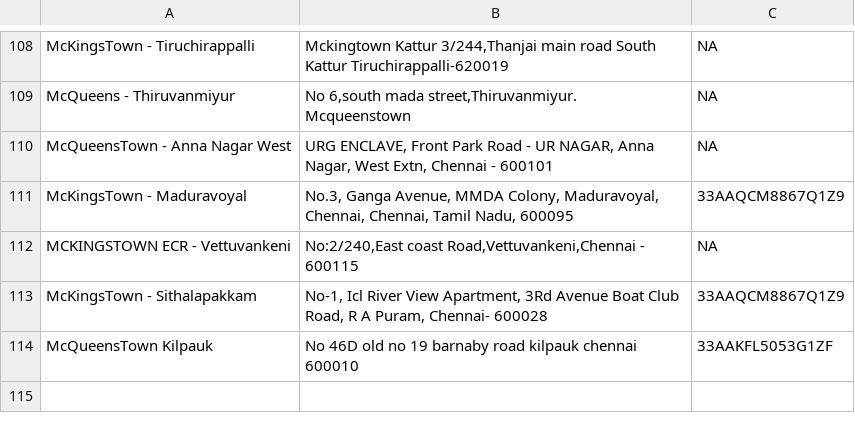
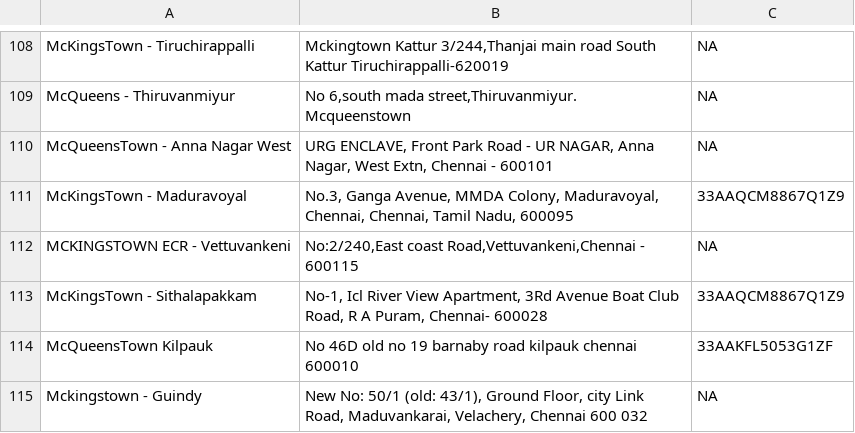
Before and after one commit to rigved-sarougi/Biolume-Billing-System, a CSV file: MKT+Biolume - Inventory System - Party (2).csv, drawn as a sheet; only a part is shown, gaps mark what is left out.

Commit message:
Update MKT+Biolume - Inventory System - Party (2).csv

```diff
--- a/MKT+Biolume - Inventory System - Party (2).csv
+++ b/MKT+Biolume - Inventory System - Party (2).csv
@@ -121 +121,2 @@ McKingsTown - Sithalapakkam,"No-1, Icl River View Apartment, 3Rd Avenue Boat Clu
 McQueensTown Kilpauk,"No 46D old no 19 barnaby road kilpauk chennai 600010",33AAKFL5053G1ZF
+Mckingstown - Guindy,"New No: 50/1 (old: 43/1), Ground Floor, city Link Road, Maduvankarai, Velachery, Chennai 600 032",NA
```
